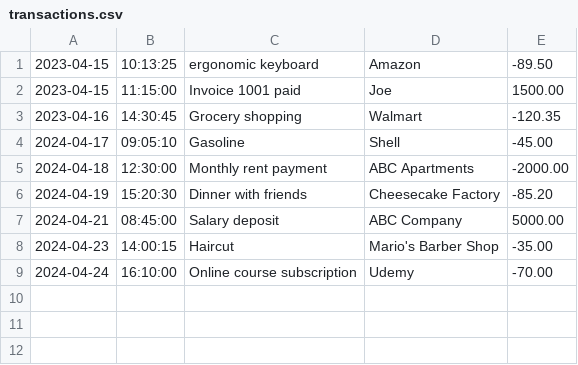
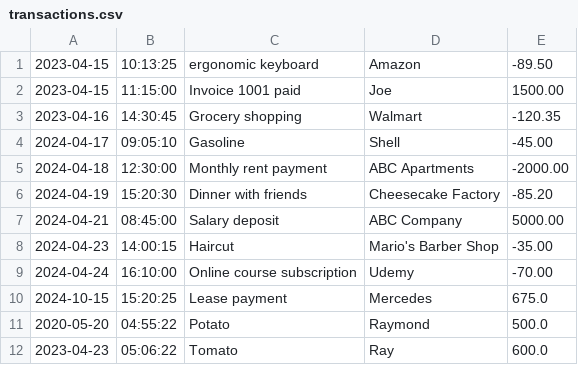
Before and after one commit to yigiteizm/FinancialTracker, a CSV file: transactions.csv, drawn as a sheet.

Commit message:
Buffered writer has been updated in addPayment and addDeposit method

```diff
--- a/transactions.csv
+++ b/transactions.csv
@@ -9 +9,4 @@
 2024-04-24|16:10:00|Online course subscription|Udemy|-70.00
+2024-10-15|15:20:25|Lease payment|Mercedes|675.0
+2020-05-20|04:55:22|Potato|Raymond|500.0
+2023-04-23|05:06:22|Tomato|Ray|600.0
```
Also changed, not shown: 1 other file.
